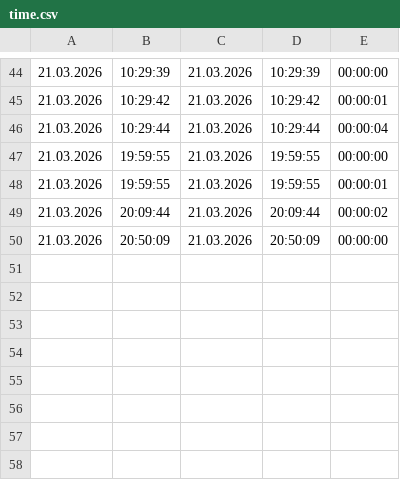
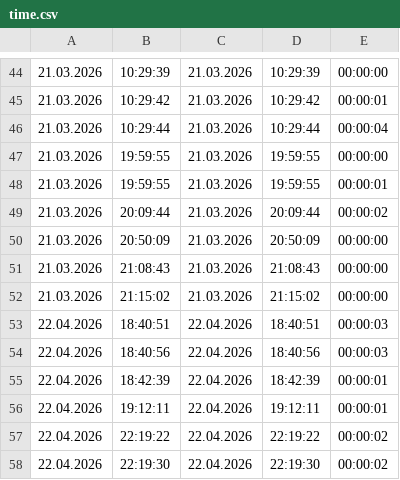
Before and after one commit to JulianKep/time_manager, a CSV file: data/time.csv, drawn as a sheet; only a part is shown, gaps mark what is left out; the diff names each change by its address in the sheet, - before the commit and + after, or states it on an @@ line.

```diff
--- a/data/time.csv
+++ b/data/time.csv
+row 51: 21.03.2026 | 21:08:43 | 21.03.2026 | 21:08:43 | 00:00:00
+row 52: 21.03.2026 | 21:15:02 | 21.03.2026 | 21:15:02 | 00:00:00
+row 53: 22.04.2026 | 18:40:51 | 22.04.2026 | 18:40:51 | 00:00:03
+row 54: 22.04.2026 | 18:40:56 | 22.04.2026 | 18:40:56 | 00:00:03
+row 55: 22.04.2026 | 18:42:39 | 22.04.2026 | 18:42:39 | 00:00:01
+row 56: 22.04.2026 | 19:12:11 | 22.04.2026 | 19:12:11 | 00:00:01
+row 57: 22.04.2026 | 22:19:22 | 22.04.2026 | 22:19:22 | 00:00:02
+row 58: 22.04.2026 | 22:19:30 | 22.04.2026 | 22:19:30 | 00:00:02
```
Also changed, not shown: 3 other files.
